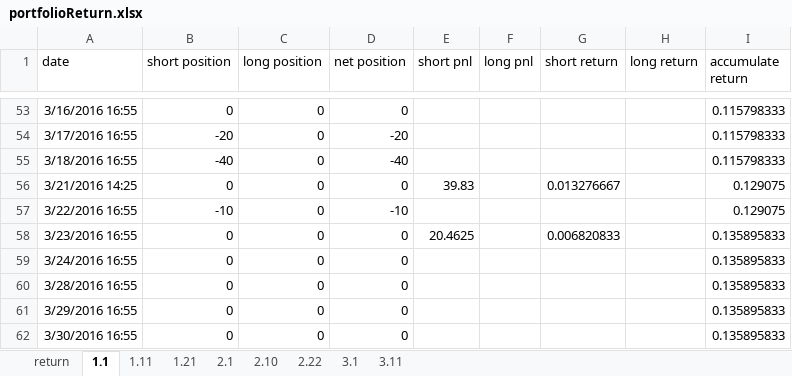
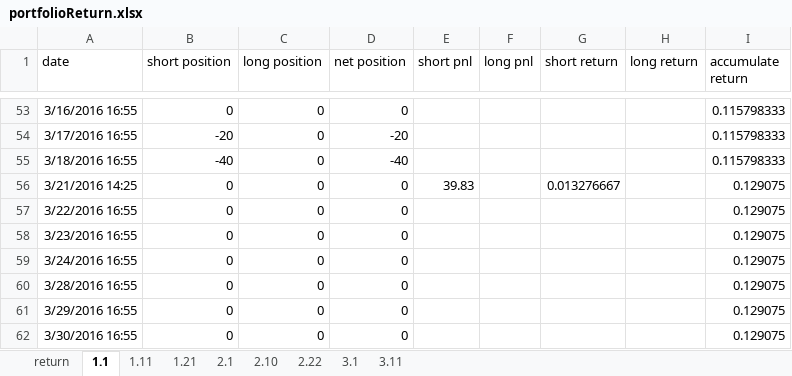
Before and after one commit to Xianyang/Hika, an Excel workbook: Doc/v3/portfolioReturn.xlsx, sheet 1.1, drawn as a sheet; only a part is shown, gaps mark what is left out; values as stored, in another font and other column widths than the file's, no borders; the diff names each change by its address in the sheet, - before the commit and + after, or states it on an @@ line.

```diff
--- a/Doc/v3/portfolioReturn.xlsx (sheet 1.1)
+++ b/Doc/v3/portfolioReturn.xlsx (sheet 1.1)
-B57 (short position): -10
+B57 (short position): 0
-D57 (net position): -10
+D57 (net position): 0
-E58 (short pnl): 20.4625
+E58 (short pnl): (empty)
-G58 (short return): 0.006820833
+G58 (short return): (empty)
-I58:I62 (accumulate return): 0.135895833
+I58:I62 (accumulate return): 0.129075
```
Also changed, not shown: sheet return, sheet 3.1, sheet 2.10, sheet 1.21, sheet 2.1, charts or pictures, 39 other files.
